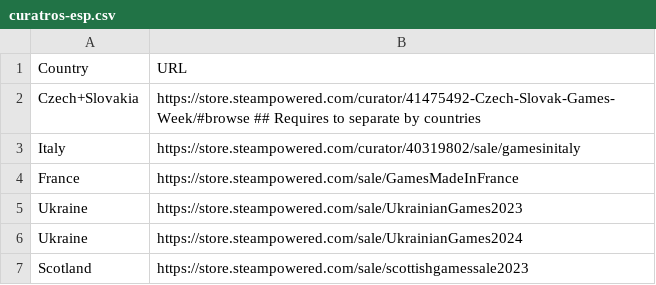
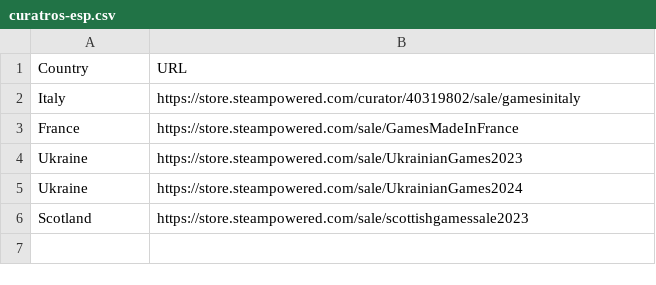
Before and after one commit to jdiaz97/wherearethe.games, a CSV file: data/curatros-esp.csv, drawn as a sheet; the diff names each change by its address in the sheet, - before the commit and + after, or states it on an @@ line.

```diff
--- a/data/curatros-esp.csv
+++ b/data/curatros-esp.csv
-row 2: Czech+Slovakia | https://store.steampowered.com/curator/41475492-Czech-Slovak-Games-Week/#browse ## Requires to separate by countries
```
Also changed, not shown: 2 other files.
